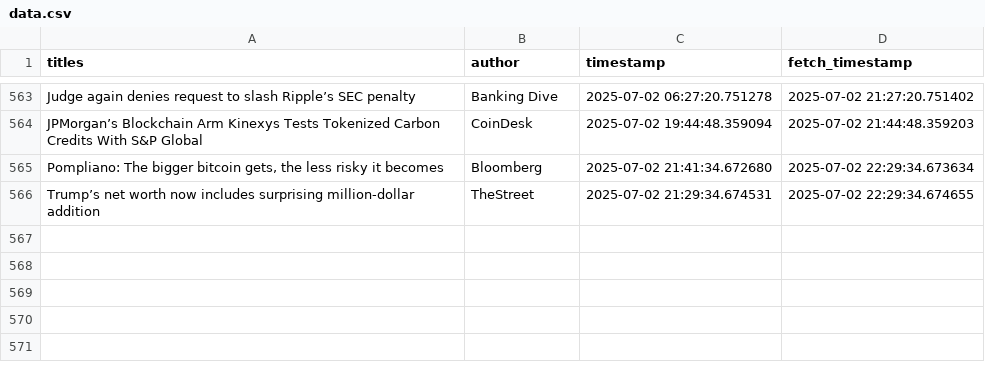
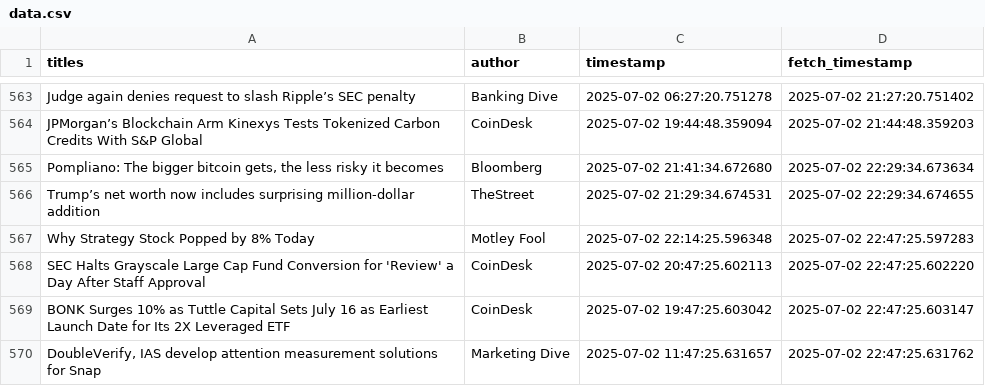
Before and after one commit to lucasmalinski/financial-sentiment-pipeline, a CSV file: data.csv, drawn as a sheet; only a part is shown, gaps mark what is left out.

Commit message:
30 min update: added news (2025-07-02T22:47:25Z)

```diff
--- a/data.csv
+++ b/data.csv
@@ -566 +566,5 @@ JPMorgan’s Blockchain Arm Kinexys Tests Tokenized Carbon Credits With S&P Glob
 Trump’s net worth now includes surprising million-dollar addition,TheStreet,2025-07-02 21:29:34.674531,2025-07-02 22:29:34.674655
+Why Strategy Stock Popped by 8% Today,Motley Fool,2025-07-02 22:14:25.596348,2025-07-02 22:47:25.597283
+SEC Halts Grayscale Large Cap Fund Conversion for 'Review' a Day After Staff Approval,CoinDesk,2025-07-02 20:47:25.602113,2025-07-02 22:47:25.602220
+BONK Surges 10% as Tuttle Capital Sets July 16 as Earliest Launch Date for Its 2X Leveraged ETF,CoinDesk,2025-07-02 19:47:25.603042,2025-07-02 22:47:25.603147
+"DoubleVerify, IAS develop attention measurement solutions for Snap",Marketing Dive,2025-07-02 11:47:25.631657,2025-07-02 22:47:25.631762
```
